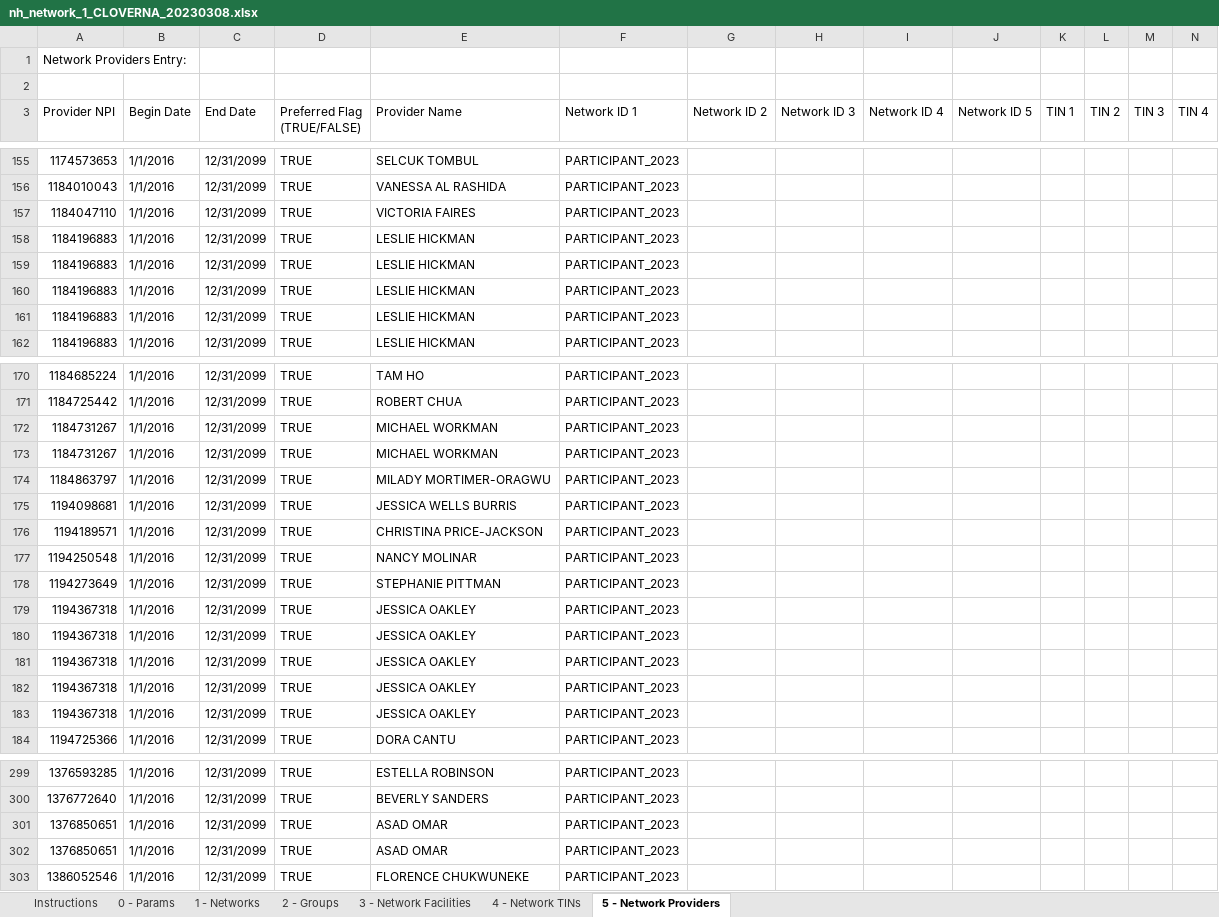
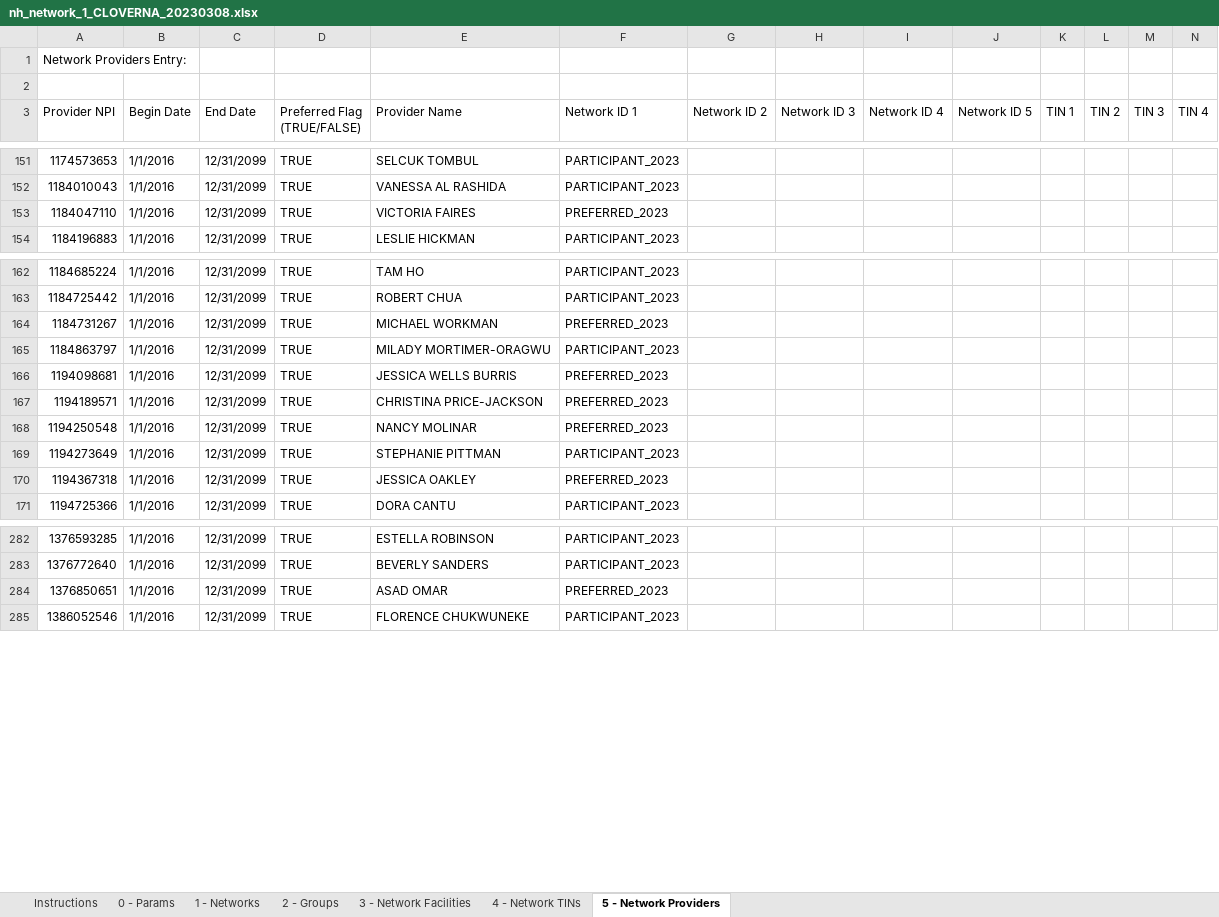
Before and after one commit to marvinf94/SQL-Ad-Hoc-Library, an Excel workbook: nh_network_1_CLOVERNA_20230308.xlsx, sheet 5 - Network Providers, drawn as a sheet; only a part is shown, gaps mark what is left out; values as stored, in another font and other column widths than the file's, no cell formats; removed rows and columns are numbered as before the commit, all else as after; rows hold the shown columns only; the diff covers the shown part only; the diff names each change by its address in the sheet, - before the commit and + after, or states it on an @@ line.

```diff
--- a/nh_network_1_CLOVERNA_20230308.xlsx (sheet 5 - Network Providers)
+++ b/nh_network_1_CLOVERNA_20230308.xlsx (sheet 5 - Network Providers)
-F153 (Network ID 1): PARTICIPANT_2023
+F153 (Network ID 1): PREFERRED_2023
-row 158: 1184196883 | 1/1/2016 | 12/31/2099 | TRUE | LESLIE HICKMAN | PARTICIPANT_2023
-row 159: 1184196883 | 1/1/2016 | 12/31/2099 | TRUE | LESLIE HICKMAN | PARTICIPANT_2023
-row 160: 1184196883 | 1/1/2016 | 12/31/2099 | TRUE | LESLIE HICKMAN | PARTICIPANT_2023
-row 161: 1184196883 | 1/1/2016 | 12/31/2099 | TRUE | LESLIE HICKMAN | PARTICIPANT_2023
-F164 (Network ID 1): PARTICIPANT_2023
+F164 (Network ID 1): PREFERRED_2023
-row 173: 1184731267 | 1/1/2016 | 12/31/2099 | TRUE | MICHAEL WORKMAN | PARTICIPANT_2023
-F166:F168 (Network ID 1): PARTICIPANT_2023
+F166:F168 (Network ID 1): PREFERRED_2023
-F170 (Network ID 1): PARTICIPANT_2023
+F170 (Network ID 1): PREFERRED_2023
-row 180: 1194367318 | 1/1/2016 | 12/31/2099 | TRUE | JESSICA OAKLEY | PARTICIPANT_2023
-row 181: 1194367318 | 1/1/2016 | 12/31/2099 | TRUE | JESSICA OAKLEY | PARTICIPANT_2023
-row 182: 1194367318 | 1/1/2016 | 12/31/2099 | TRUE | JESSICA OAKLEY | PARTICIPANT_2023
-row 183: 1194367318 | 1/1/2016 | 12/31/2099 | TRUE | JESSICA OAKLEY | PARTICIPANT_2023
-F284 (Network ID 1): PARTICIPANT_2023
+F284 (Network ID 1): PREFERRED_2023
-row 302: 1376850651 | 1/1/2016 | 12/31/2099 | TRUE | ASAD OMAR | PARTICIPANT_2023
```
Also changed, not shown: 45 removed rows and 233 edited cells elsewhere in this sheet, sheet 3 - Network Facilities, sheet 1 - Networks, cell formats.
